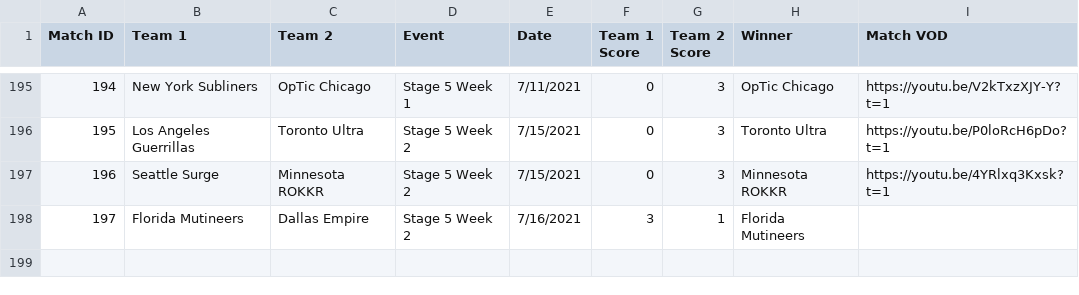
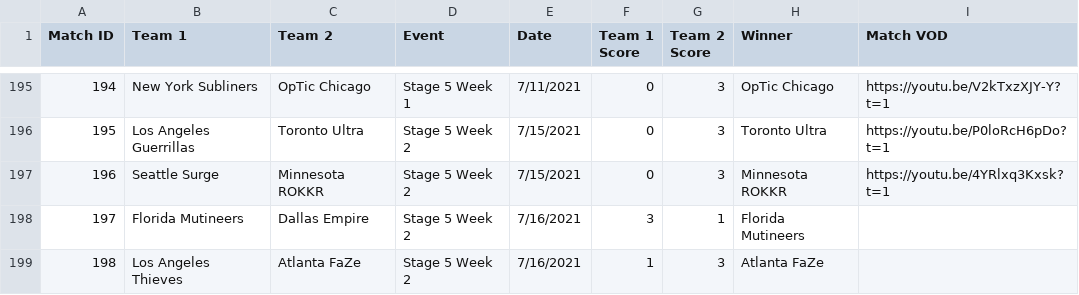
Before and after one commit to cford23/cod-stats-tool, a CSV file: data/matches.csv, drawn as a sheet; only a part is shown, gaps mark what is left out.

```diff
--- a/data/matches.csv
+++ b/data/matches.csv
@@ -198 +198,2 @@ Match ID,Team 1,Team 2,Event,Date,Team 1 Score,Team 2 Score,Winner,Match VOD
 197,Florida Mutineers,Dallas Empire,Stage 5 Week 2,7/16/2021,3,1,Florida Mutineers
+198,Los Angeles Thieves,Atlanta FaZe,Stage 5 Week 2,7/16/2021,1,3,Atlanta FaZe
```
Also changed, not shown: data/maps.csv, data/players.csv.
